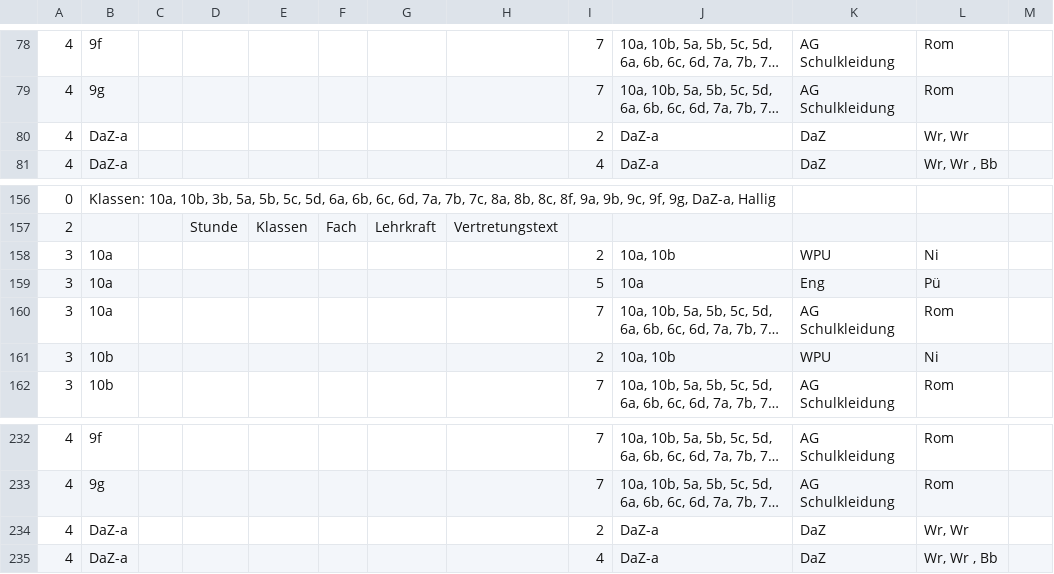
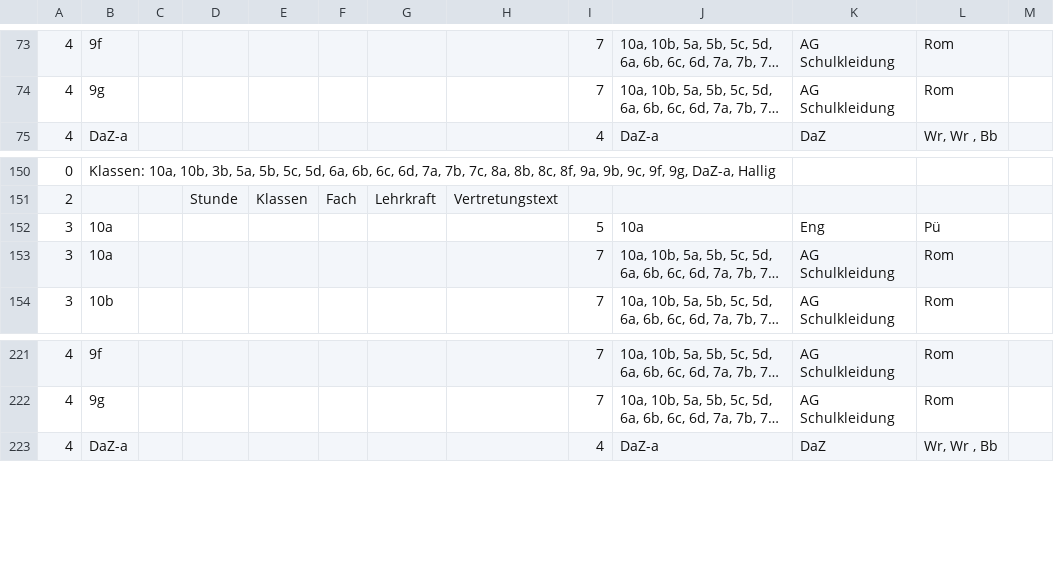
Before and after one commit to iluvatar80/untis-monitor, a CSV file: docs/webuntis_subst.csv, drawn as a sheet; only a part is shown, gaps mark what is left out; long unchanged cells end in …; the diff covers the shown part only; the diff names each change by its address in the sheet, - before the commit and + after, or states it on an @@ line.

```diff
--- a/docs/webuntis_subst.csv
+++ b/docs/webuntis_subst.csv
-row 80: 4 | DaZ-a |  |  |  |  |  |  | 2 | DaZ-a | DaZ | Wr, Wr
-row 158: 3 | 10a |  |  |  |  |  |  | 2 | 10a, 10b | WPU | Ni
-row 161: 3 | 10b |  |  |  |  |  |  | 2 | 10a, 10b | WPU | Ni
-row 234: 4 | DaZ-a |  |  |  |  |  |  | 2 | DaZ-a | DaZ | Wr, Wr
```
Also changed, not shown: 8 removed rows elsewhere in this file, docs/untis_subst_normalized.csv, 7 other files.
